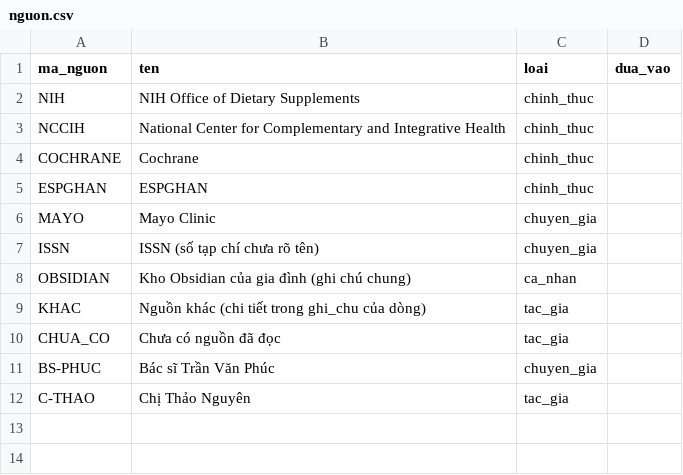
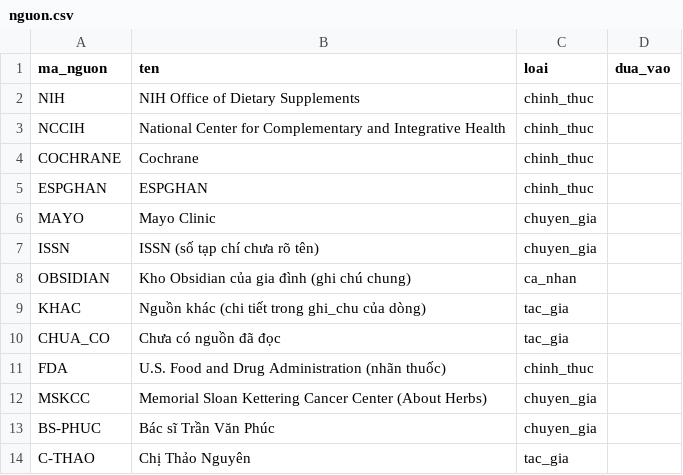
Before and after one commit to caotri68-oss/Cao-Tr-, a CSV file: ke-hoach/du-lieu/nguon.csv, drawn as a sheet; the diff names each change by its address in the sheet, - before the commit and + after, or states it on an @@ line.

```diff
--- a/ke-hoach/du-lieu/nguon.csv
+++ b/ke-hoach/du-lieu/nguon.csv
+row 11: FDA | U.S. Food and Drug Administration (nhãn thuốc) | chinh_thuc
+row 12: MSKCC | Memorial Sloan Kettering Cancer Center (About Herbs) | chuyen_gia
```
Also changed, not shown: ke-hoach/du-lieu/bang-y.csv, ke-hoach/du-lieu/muc-tieu.csv, 5 other files.
